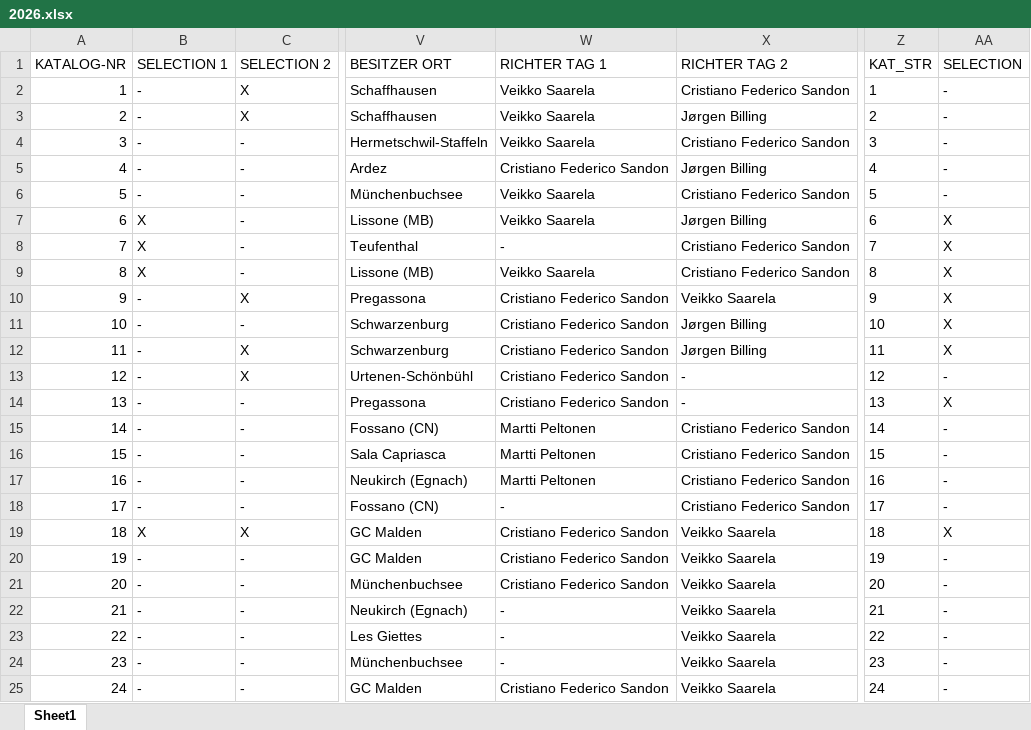
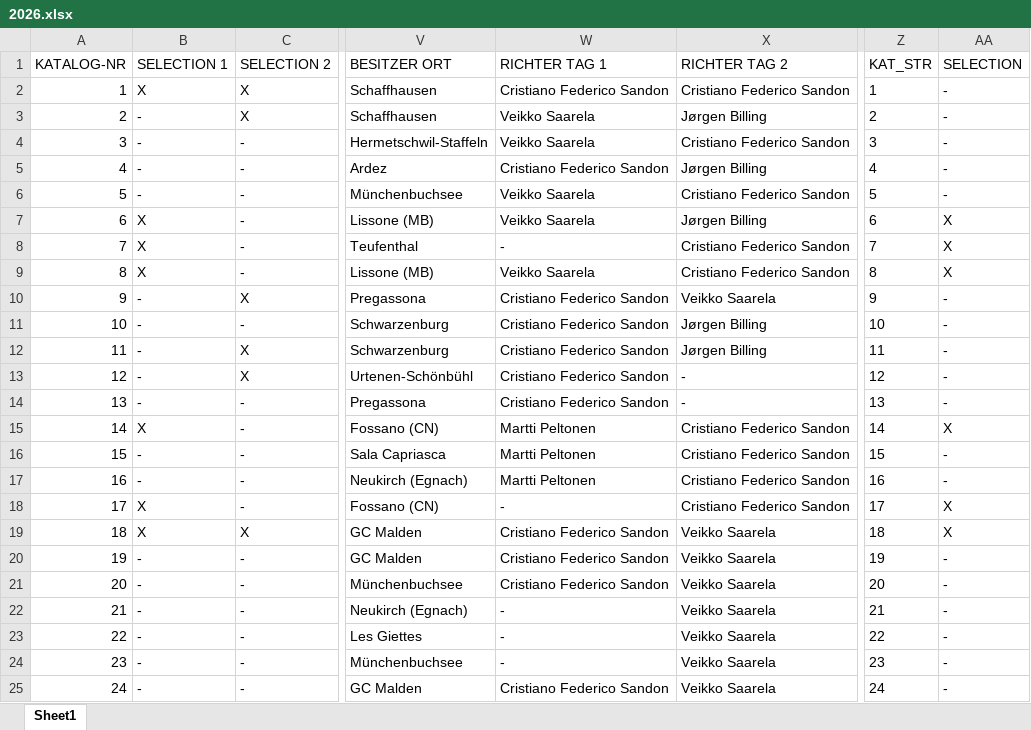
Before and after one commit to kecb-2026/burgdorf-2026, an Excel workbook: 2026.xlsx, sheet Sheet1, drawn as a sheet; only a part is shown, gaps mark what is left out; values as stored, in another font and other column widths than the file's, no borders; the diff names each change by its address in the sheet, - before the commit and + after, or states it on an @@ line.

Commit message:
Live Katalog-Korrektur via Streamlit Data Editor

```diff
--- a/2026.xlsx (sheet Sheet1)
+++ b/2026.xlsx (sheet Sheet1)
-B2 (SELECTION 1): -
+B2 (SELECTION 1): X
-W2 (RICHTER TAG 1): Veikko Saarela
+W2 (RICHTER TAG 1): Cristiano Federico Sandon
-AA10:AA12 (SELECTION): X
+AA10:AA12 (SELECTION): -
-AA14 (SELECTION): X
+AA14 (SELECTION): -
-B15 (SELECTION 1): -
+B15 (SELECTION 1): X
-AA15 (SELECTION): -
+AA15 (SELECTION): X
-B18 (SELECTION 1): -
+B18 (SELECTION 1): X
-AA18 (SELECTION): -
+AA18 (SELECTION): X
```
